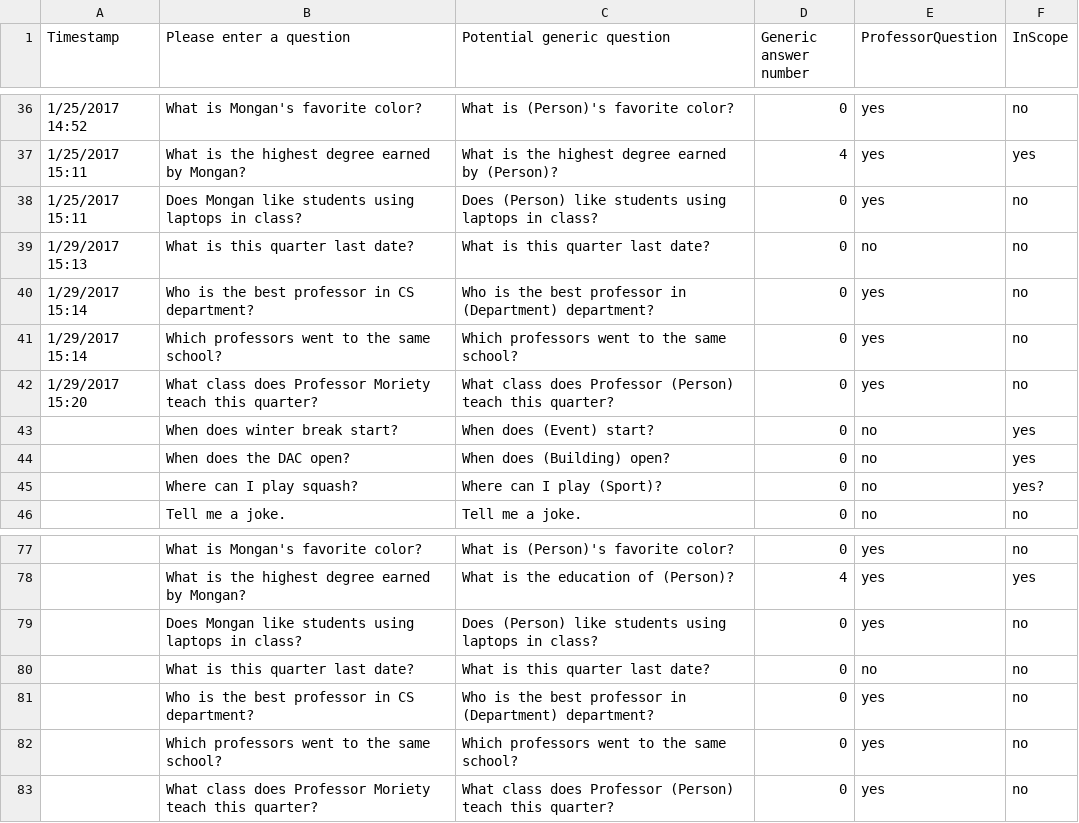
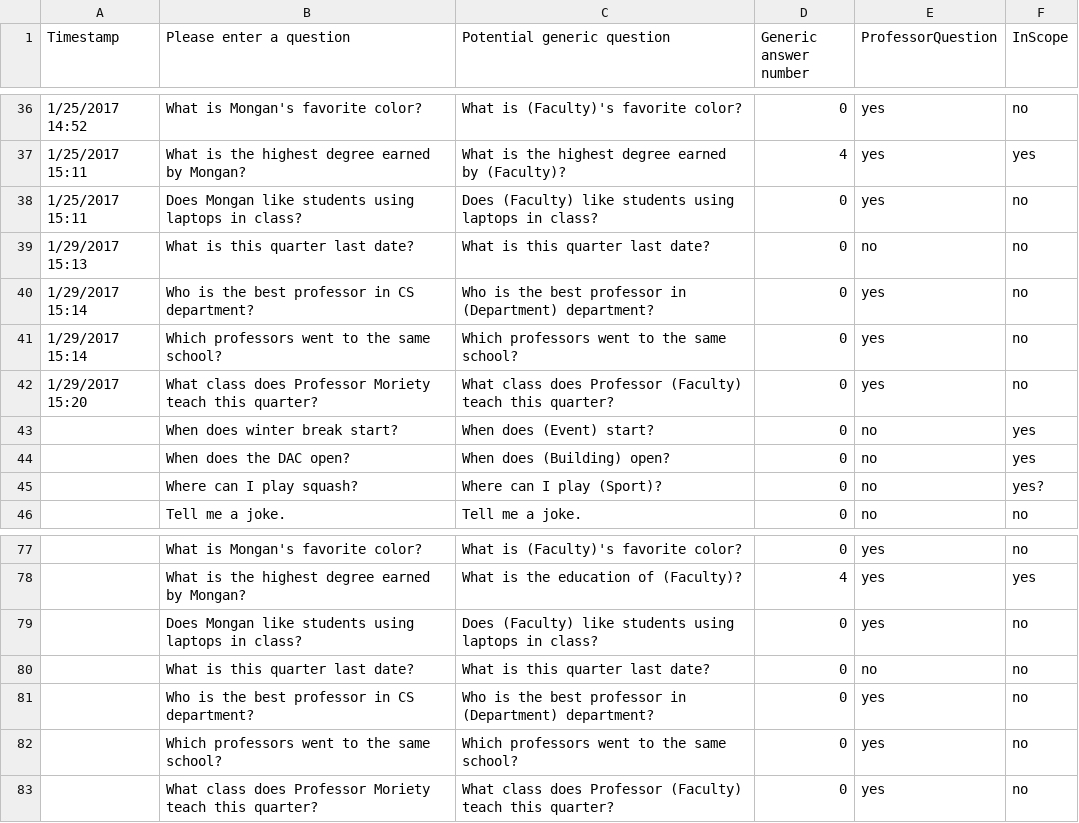
Before and after one commit to DrexelChatbotGroup/DrexelChatbot, a CSV file: tools/gac_data.csv, drawn as a sheet; only a part is shown, gaps mark what is left out; the diff covers the shown part only.

```diff
--- a/tools/gac_data.csv
+++ b/tools/gac_data.csv
@@ -36,4 +36,4 @@ Timestamp,Please enter a question,Potential generic question,Generic answer numb
-1/25/2017 14:52,What is Mongan's favorite color?,What is (Person)'s favorite color?,0,yes,no
-1/25/2017 15:11,What is the highest degree earned by Mongan?,What is the highest degree earned by (Person)?,4,yes,yes
-1/25/2017 15:11,Does Mongan like students using laptops in class?,Does (Person) like students using laptops in class?,0,yes,no
+1/25/2017 14:52,What is Mongan's favorite color?,What is (Faculty)'s favorite color?,0,yes,no
+1/25/2017 15:11,What is the highest degree earned by Mongan?,What is the highest degree earned by (Faculty)?,4,yes,yes
+1/25/2017 15:11,Does Mongan like students using laptops in class?,Does (Faculty) like students using laptops in class?,0,yes,no
 1/29/2017 15:13,What is this quarter last date?,What is this quarter last date?,0,no,no
@@ -41,3 +41,3 @@ Timestamp,Please enter a question,Potential generic question,Generic answer numb
 1/29/2017 15:14,Which professors went to the same school?,Which professors went to the same school?,0,yes,no
-1/29/2017 15:20,What class does Professor Moriety teach this quarter?,What class does Professor (Person) teach this quarter?,0,yes,no
+1/29/2017 15:20,What class does Professor Moriety teach this quarter?,What class does Professor (Faculty) teach this quarter?,0,yes,no
 ,When does winter break start?,When does (Event) start?,0,no,yes
@@ -77,4 +77,4 @@ Timestamp,Please enter a question,Potential generic question,Generic answer numb
-,What is Mongan's favorite color?,What is (Person)'s favorite color?,0,yes,no
-,What is the highest degree earned by Mongan?,What is the education of (Person)?,4,yes,yes
-,Does Mongan like students using laptops in class?,Does (Person) like students using laptops in class?,0,yes,no
+,What is Mongan's favorite color?,What is (Faculty)'s favorite color?,0,yes,no
+,What is the highest degree earned by Mongan?,What is the education of (Faculty)?,4,yes,yes
+,Does Mongan like students using laptops in class?,Does (Faculty) like students using laptops in class?,0,yes,no
 ,What is this quarter last date?,What is this quarter last date?,0,no,no
@@ -82,2 +82,2 @@ Timestamp,Please enter a question,Potential generic question,Generic answer numb
 ,Which professors went to the same school?,Which professors went to the same school?,0,yes,no
-,What class does Professor Moriety teach this quarter?,What class does Professor (Person) teach this quarter?,0,yes,no
+,What class does Professor Moriety teach this quarter?,What class does Professor (Faculty) teach this quarter?,0,yes,no
```
Also changed, not shown: 42 edited cells elsewhere in this file, 3 other files.
